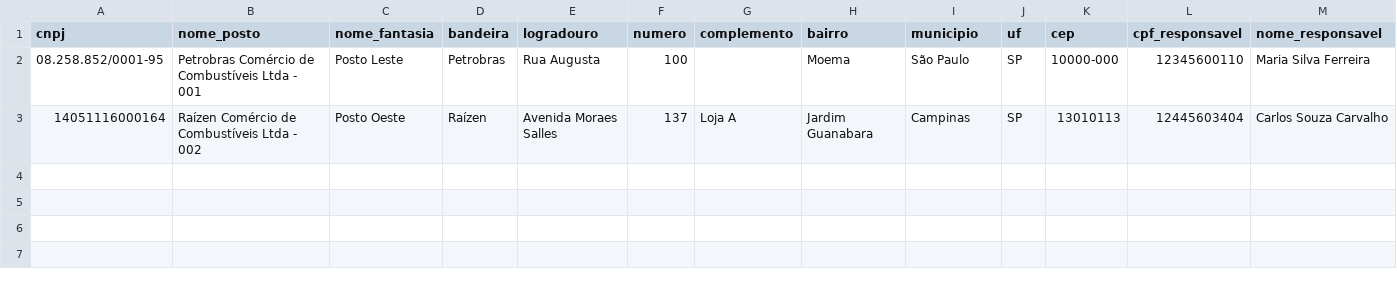
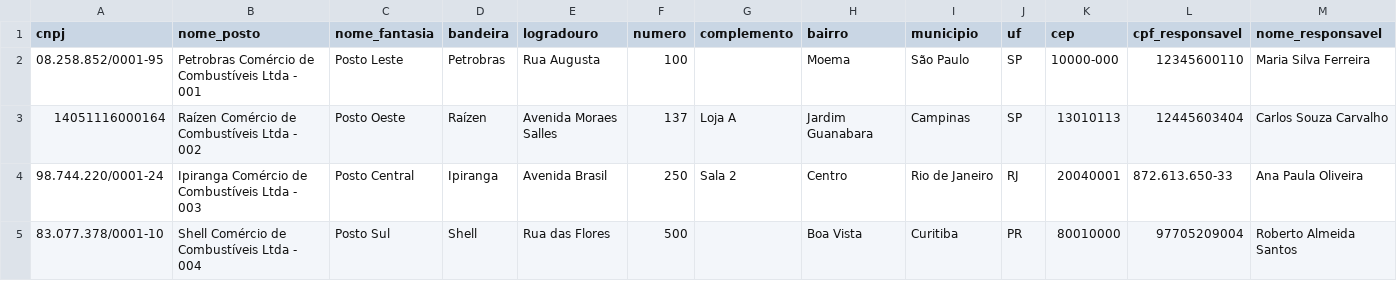
Before and after one commit to alessondejesus/importacao-lotes-postos, a CSV file: frontend/public/csv/postos_combustivel_modelo_importacao.csv, drawn as a sheet; only a part is shown; rows hold the shown columns only; the diff names each change by its address in the sheet, - before the commit and + after, or states it on an @@ line.

Commit message:
feat: add tips to gas station import modal

```diff
--- a/frontend/public/csv/postos_combustivel_modelo_importacao.csv
+++ b/frontend/public/csv/postos_combustivel_modelo_importacao.csv
+row 4: 98.744.220/0001-24 | Ipiranga Comércio de Combustíveis Ltda - 003 | Posto Central | Ipiranga | Avenida Brasil | 250 | Sala 2 | Centro | Rio de Janeiro | RJ | 20040001 | 872.613.650-33 | Ana Paula Oliveira
+row 5: 83.077.378/0001-10 | Shell Comércio de Combustíveis Ltda - 004 | Posto Sul | Shell | Rua das Flores | 500 |  | Boa Vista | Curitiba | PR | 80010000 | 97705209004 | Roberto Almeida Santos
```
Also changed, not shown: 1 other file.
